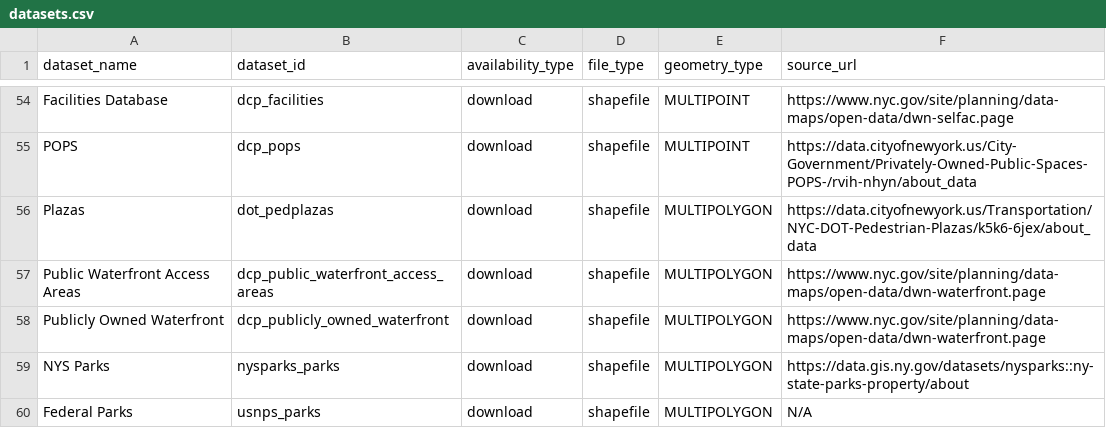
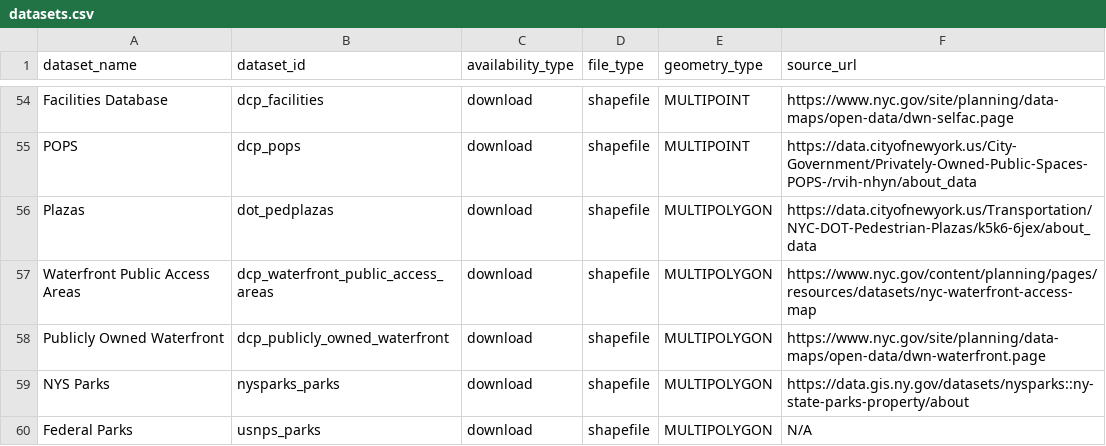
Before and after one commit to NYCPlanning/data-engineering, a CSV file: products/ceqr/seeds/datasets.csv, drawn as a sheet; only a part is shown, gaps mark what is left out.

Commit message:
use waterfront data in ceqr

```diff
--- a/products/ceqr/seeds/datasets.csv
+++ b/products/ceqr/seeds/datasets.csv
@@ -56,3 +56,3 @@ POPS,dcp_pops,download,shapefile,MULTIPOINT,https://data.cityofnewyork.us/City-G
 Plazas,dot_pedplazas,download,shapefile,MULTIPOLYGON,https://data.cityofnewyork.us/Transportation/NYC-DOT-Pedestrian-Plazas/k5k6-6jex/about_data
-Public Waterfront Access Areas,dcp_public_waterfront_access_areas,download,shapefile,MULTIPOLYGON,https://www.nyc.gov/site/planning/data-maps/open-data/dwn-waterfront.page
+Waterfront Public Access Areas,dcp_waterfront_public_access_areas,download,shapefile,MULTIPOLYGON,https://www.nyc.gov/content/planning/pages/resources/datasets/nyc-waterfront-access-map
 Publicly Owned Waterfront,dcp_publicly_owned_waterfront,download,shapefile,MULTIPOLYGON,https://www.nyc.gov/site/planning/data-maps/open-data/dwn-waterfront.page
```
Also changed, not shown: products/ceqr/seeds/chapter_datasets.csv, 1 other file.
